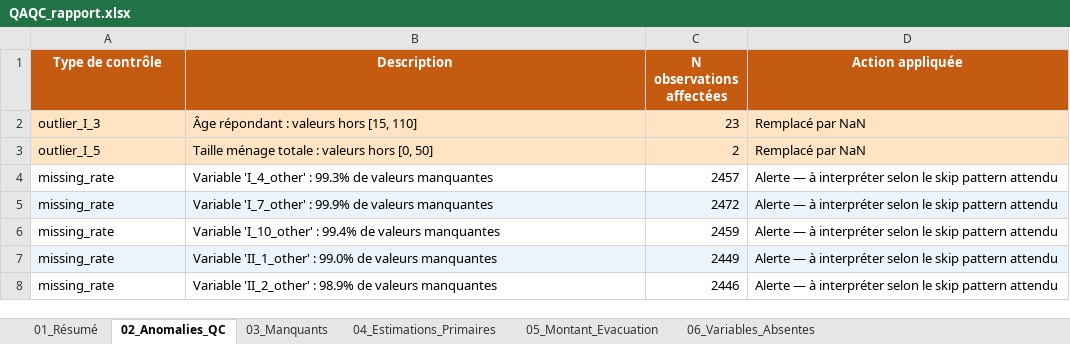
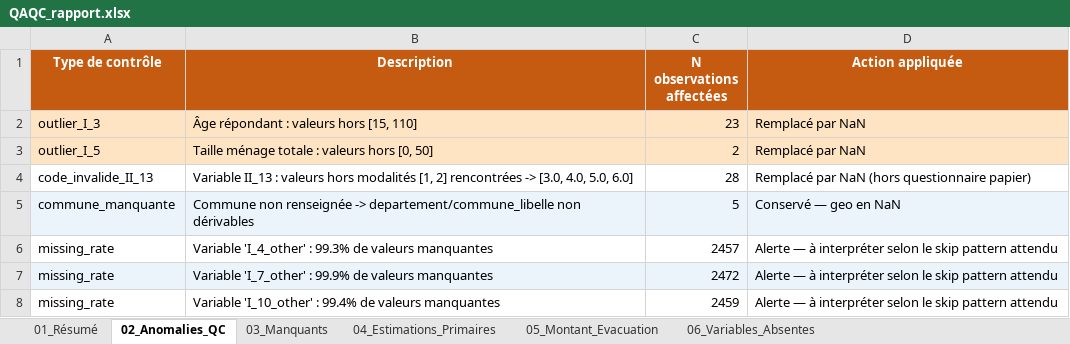
Before and after one commit to ndeyekharysall/Insalubrite_traitement_donnees, an Excel workbook: output/QAQC_rapport.xlsx, sheet 02_Anomalies_QC, drawn as a sheet; only a part is shown; the shorter side is filled out with more unchanged rows; values as stored, in another font and other column widths than the file's, no borders; the diff names each change by its address in the sheet, - before the commit and + after, or states it on an @@ line.

```diff
--- a/output/QAQC_rapport.xlsx (sheet 02_Anomalies_QC)
+++ b/output/QAQC_rapport.xlsx (sheet 02_Anomalies_QC)
+row 4: code_invalide_II_13 | Variable II_13 : valeurs hors modalités [1, 2] rencontrées -> [3.0, 4.0, 5.0, 6.0] | 28 | Remplacé par NaN (hors questionnaire papier)
+row 5: commune_manquante | Commune non renseignée -> departement/commune_libelle non dérivables | 5 | Conservé — geo en NaN
```
Also changed, not shown: sheet 01_Résumé, 4 other files.
